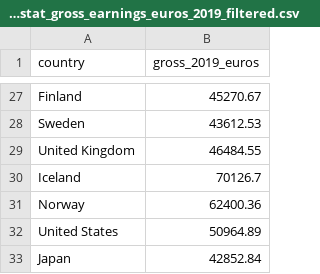
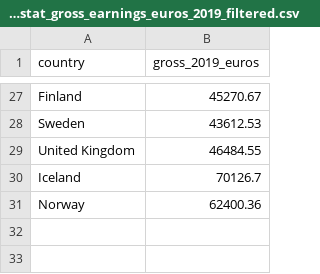
Before and after one commit to argythana/dsml_survey_20, a CSV file: data/eurostat_gross_earnings_euros_2019_filtered.csv, drawn as a sheet; only a part is shown, gaps mark what is left out.

Commit message:
Remove Japan, USA from eurostat data and fix Slovakia in numbeo

```diff
--- a/data/eurostat_gross_earnings_euros_2019_filtered.csv
+++ b/data/eurostat_gross_earnings_euros_2019_filtered.csv
@@ -31,3 +31 @@ Iceland,70126.7
 Norway,62400.36
-United States,50964.89
-Japan,42852.84
```
Also changed, not shown: data/numbeo.csv.
